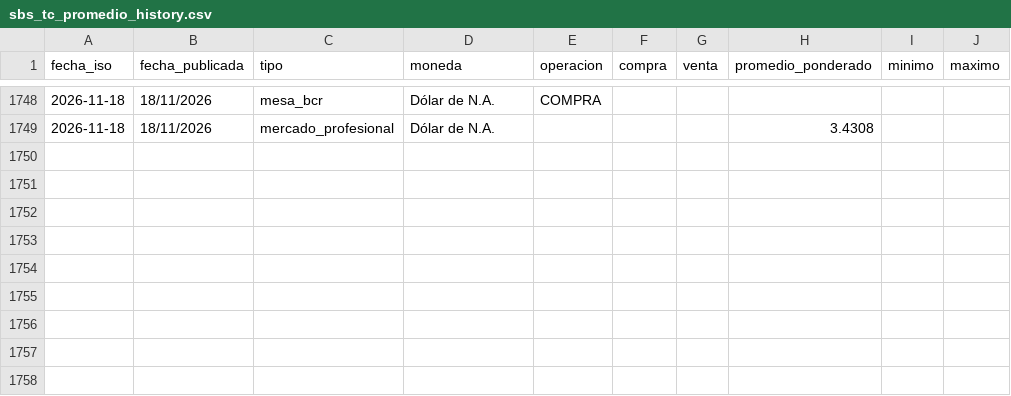
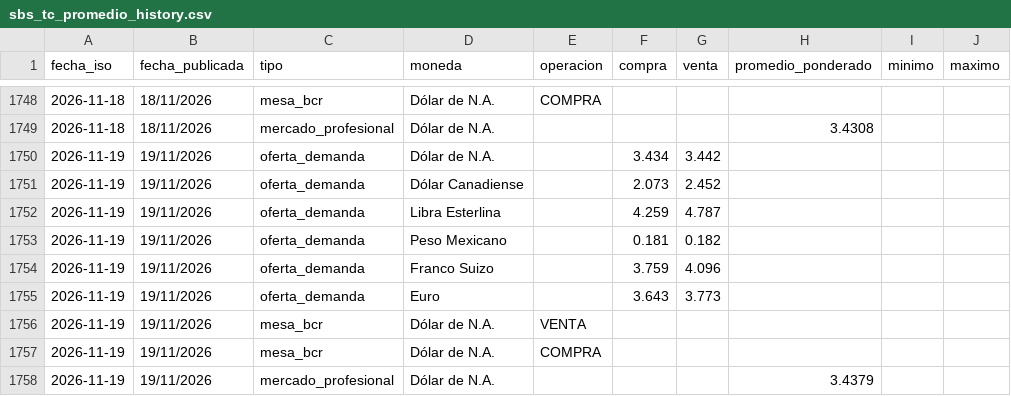
Before and after one commit to Walterchb/sbs-tc-contable, a CSV file: data/sbs_tc_promedio_history.csv, drawn as a sheet; only a part is shown, gaps mark what is left out.

```diff
--- a/data/sbs_tc_promedio_history.csv
+++ b/data/sbs_tc_promedio_history.csv
@@ -1749 +1749,10 @@
 2026-11-18,18/11/2026,mercado_profesional,Dólar de N.A.,,,,3.4308,,
+2026-11-19,19/11/2026,oferta_demanda,Dólar de N.A.,,3.434,3.442,,,
+2026-11-19,19/11/2026,oferta_demanda,Dólar Canadiense,,2.073,2.452,,,
+2026-11-19,19/11/2026,oferta_demanda,Libra Esterlina,,4.259,4.787,,,
+2026-11-19,19/11/2026,oferta_demanda,Peso Mexicano,,0.181,0.182,,,
+2026-11-19,19/11/2026,oferta_demanda,Franco Suizo,,3.759,4.096,,,
+2026-11-19,19/11/2026,oferta_demanda,Euro,,3.643,3.773,,,
+2026-11-19,19/11/2026,mesa_bcr,Dólar de N.A.,VENTA,,,,,
+2026-11-19,19/11/2026,mesa_bcr,Dólar de N.A.,COMPRA,,,,,
+2026-11-19,19/11/2026,mercado_profesional,Dólar de N.A.,,,,3.4379,,
```
Also changed, not shown: data/sbs_tc_promedio_latest.csv, 5 other files.
